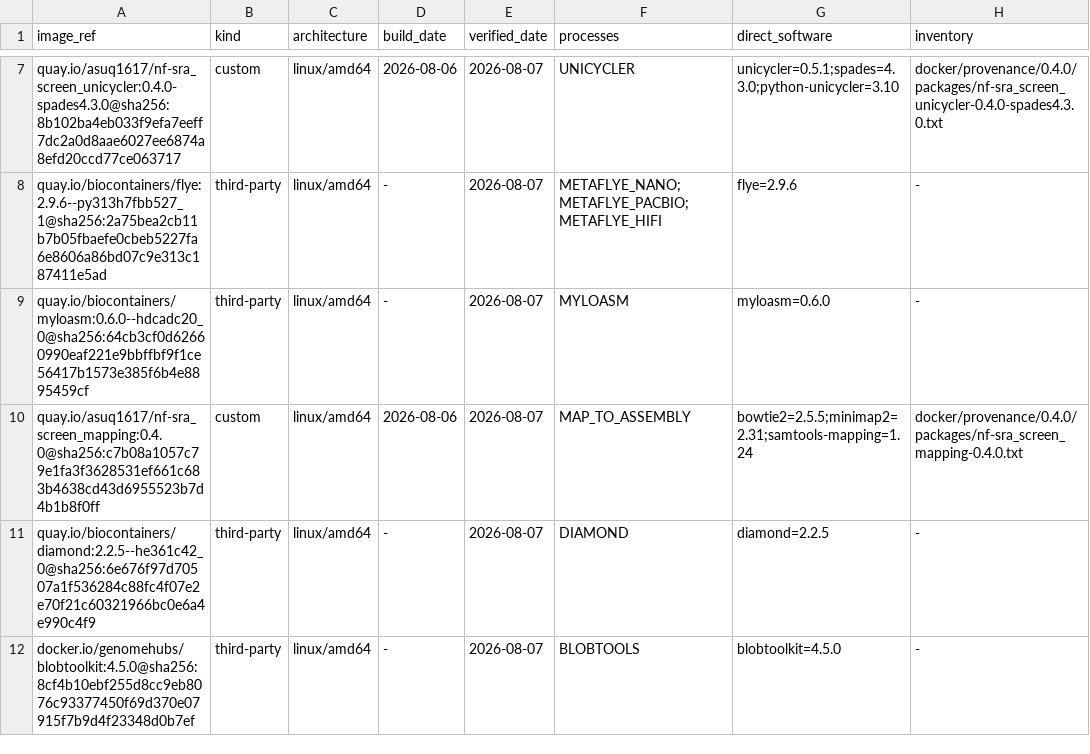
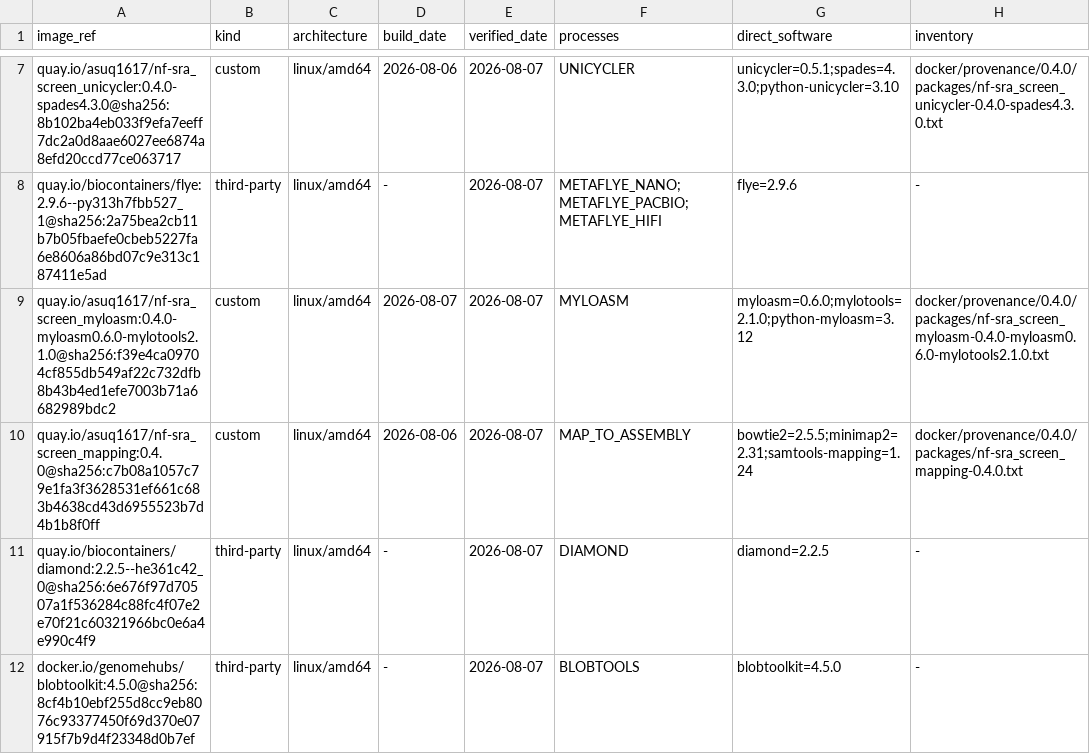
Before and after one commit to asuq/nf-sra_screen, a TSV file: docker/provenance/0.4.0/images.tsv, drawn as a sheet; only a part is shown, gaps mark what is left out; removed rows and columns are numbered as before the commit, all else as after; the diff names each change by its address in the sheet, - before the commit and + after, or states it on an @@ line.

Commit message:
fix(assembly): reconcile Myloasm graph with final FASTA
Run mylotools annotate-gfa after promoting assembly_primary.fa so the published GFA contains the polished sequences and lengths from assembly.fasta. Remove partial graph output on annotation failure while preserving the existing retry and final soft-failure semantics.

Package Myloasm 0.6.0, mylotools 2.1.0, and Python 3.12 in a pinned linux/amd64 Miniforge image. Lock the published Quay tag by digest and capture its Conda and pip inventories in the 0.4.0 provenance record.

Validated with the wrapper success and failure regressions, a real tiny FASTA/GFA annotation fixture, published-digest checks for all nine custom images, pixi run test, and git diff --check. A full reference-dependent workflow was not run.

```diff
--- a/docker/provenance/0.4.0/images.tsv
+++ b/docker/provenance/0.4.0/images.tsv
-row 9: quay.io/biocontainers/myloasm:0.6.0--hdcadc20_0@sha256:64cb3cf0d62660990eaf221e9bbffbf9f1ce56417b1573e385f6b4e8895459cf | third-party | linux/amd64 | - | 2026-08-07 | MYLOASM | myloasm=0.6.0 | -
+row 9: quay.io/asuq1617/nf-sra_screen_myloasm:0.4.0-myloasm0.6.0-mylotools2.1.0@sha256:f39e4ca09704cf855db549af22c732dfb8b43b4ed1efe7003b71a6682989bdc2 | custom | linux/amd64 | 2026-08-07 | 2026-08-07 | MYLOASM | myloasm=0.6.0;mylotools=2.1.0;python-myloasm=3.12 | docker/provenance/0.4.0/packages/nf-sra_screen_myloasm-0.4.0-myloasm0.6.0-mylotools2.1.0.txt
```
Also changed, not shown: docker/provenance/0.4.0/software.tsv, 10 other files.
